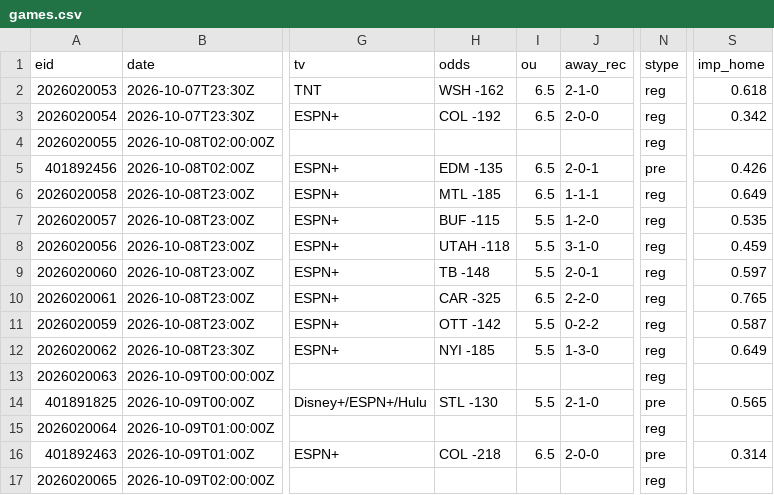
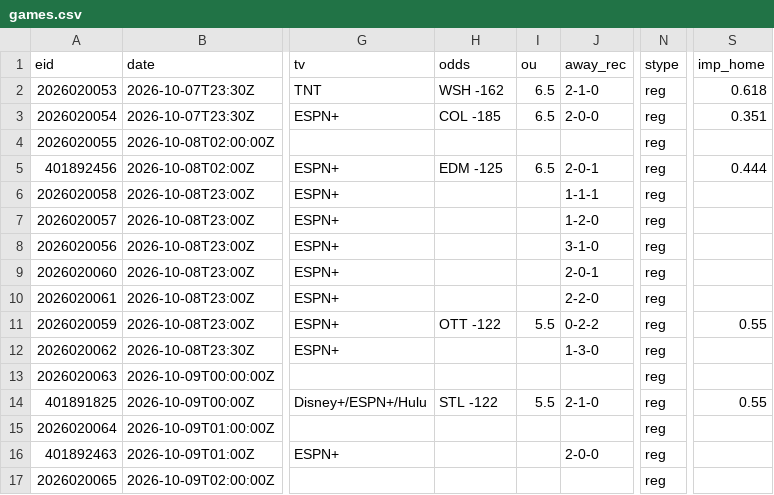
Before and after one commit to 3GO-47/rainman, a CSV file: data/sports/nhl/processed/games.csv, drawn as a sheet; only a part is shown, gaps mark what is left out; the diff covers the shown part only; the diff names each change by its address in the sheet, - before the commit and + after, or states it on an @@ line.

```diff
--- a/data/sports/nhl/processed/games.csv
+++ b/data/sports/nhl/processed/games.csv
-H3 (odds): COL -192
+H3 (odds): COL -185
-S3 (imp_home): 0.342
+S3 (imp_home): 0.351
-H5 (odds): EDM -135
+H5 (odds): EDM -125
-N5 (stype): pre
+N5 (stype): reg
-S5 (imp_home): 0.426
+S5 (imp_home): 0.444
-H6 (odds): MTL -185
+H6 (odds): (empty)
-I6 (ou): 6.5
+I6 (ou): (empty)
-S6 (imp_home): 0.649
+S6 (imp_home): (empty)
-H7 (odds): BUF -115
+H7 (odds): (empty)
-I7:I9 (ou): 5.5
+I7:I9 (ou): (empty)
-S7 (imp_home): 0.535
+S7 (imp_home): (empty)
-H8 (odds): UTAH -118
+H8 (odds): (empty)
-S8 (imp_home): 0.459
+S8 (imp_home): (empty)
-H9 (odds): TB -148
+H9 (odds): (empty)
-S9 (imp_home): 0.597
+S9 (imp_home): (empty)
-H10 (odds): CAR -325
+H10 (odds): (empty)
-I10 (ou): 6.5
+I10 (ou): (empty)
-S10 (imp_home): 0.765
+S10 (imp_home): (empty)
-H11 (odds): OTT -142
+H11 (odds): OTT -122
-S11 (imp_home): 0.587
+S11 (imp_home): 0.55
-H12 (odds): NYI -185
+H12 (odds): (empty)
-I12 (ou): 5.5
+I12 (ou): (empty)
-S12 (imp_home): 0.649
+S12 (imp_home): (empty)
-H14 (odds): STL -130
+H14 (odds): STL -122
-N14 (stype): pre
+N14 (stype): reg
-S14 (imp_home): 0.565
+S14 (imp_home): 0.55
-H16 (odds): COL -218
+H16 (odds): (empty)
-I16 (ou): 6.5
+I16 (ou): (empty)
-N16 (stype): pre
+N16 (stype): reg
-S16 (imp_home): 0.314
+S16 (imp_home): (empty)
```
Also changed, not shown: 29 edited cells elsewhere in this file, data/sports/nhl/processed/dvp.csv, data/sports/nhl/processed/picks.csv, 1 other file.
